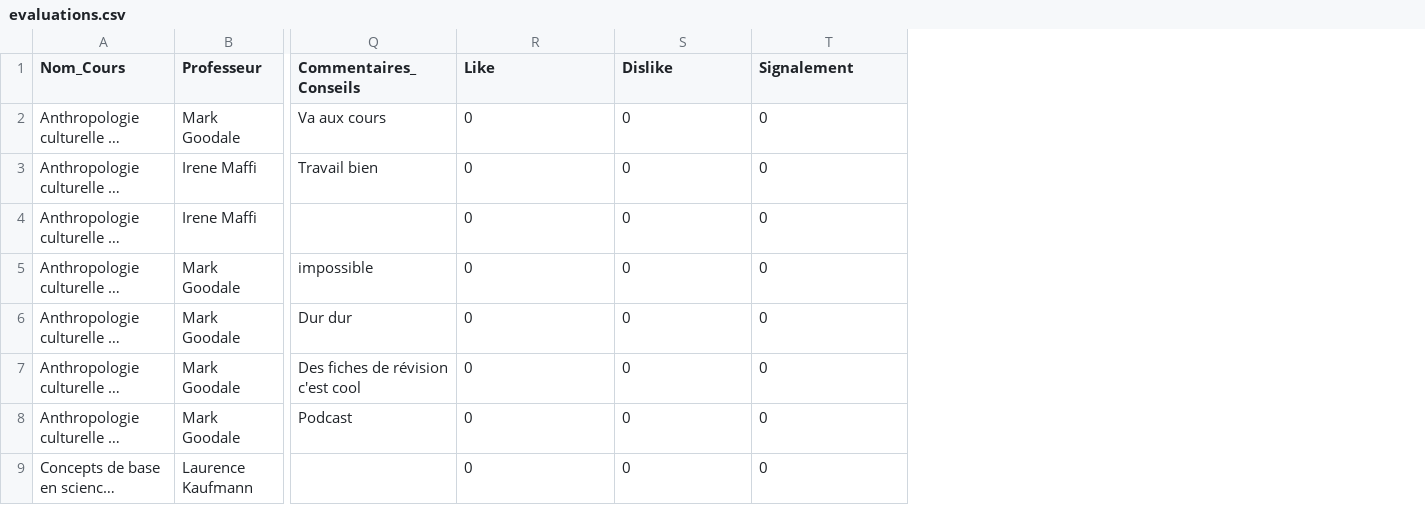
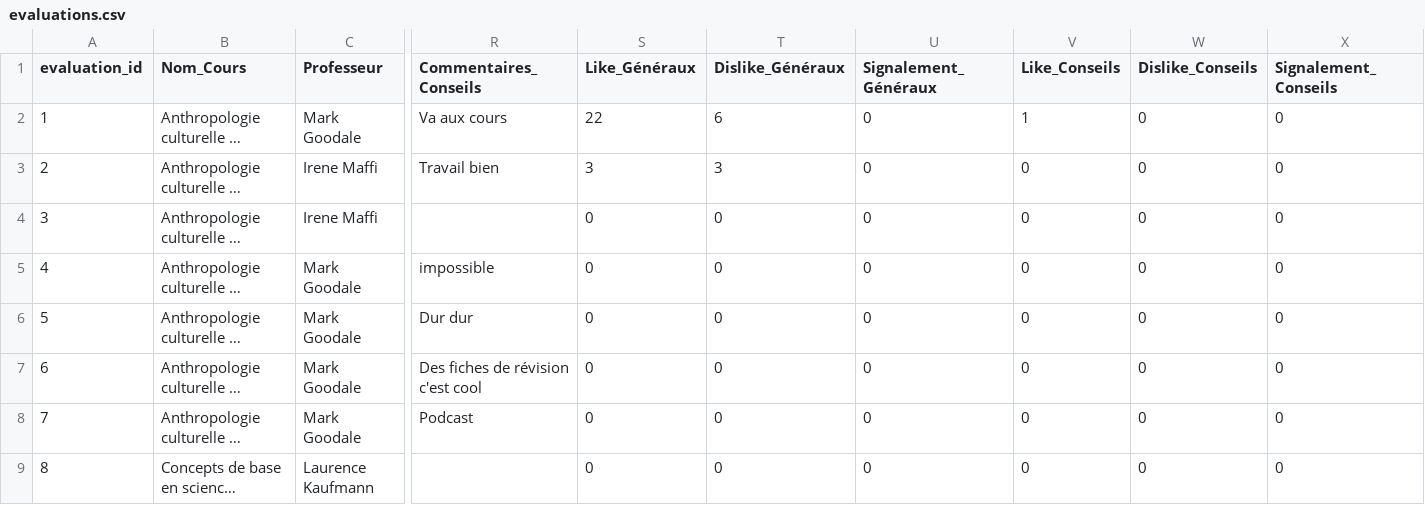
Before and after one commit to Itus19/UNILyse, a CSV file: database/evaluations.csv, drawn as a sheet; only a part is shown, gaps mark what is left out; long unchanged cells end in …; addresses are those after the commit; the diff names each change by its address in the sheet, - before the commit and + after, or states it on an @@ line.

```diff
--- a/database/evaluations.csv
+++ b/database/evaluations.csv
+column A (evaluation_id), rows 2-9: 1 | 2 | 3 | 4 | 5 | 6 | 7 | 8
+column S (Like_Généraux), rows 2-9: 22 | 3 | 0 | 0 | 0 | 0 | 0 | 0
+column T (Dislike_Généraux), rows 2-9: 6 | 3 | 0 | 0 | 0 | 0 | 0 | 0
+column V (Like_Conseils), rows 2-9: 1 | 0 | 0 | 0 | 0 | 0 | 0 | 0
-U1: Like
+U1: Signalement_Généraux
-W1: Dislike
+W1: Dislike_Conseils
-X1: Signalement
+X1: Signalement_Conseils
```
Also changed, not shown: 3 other files.
